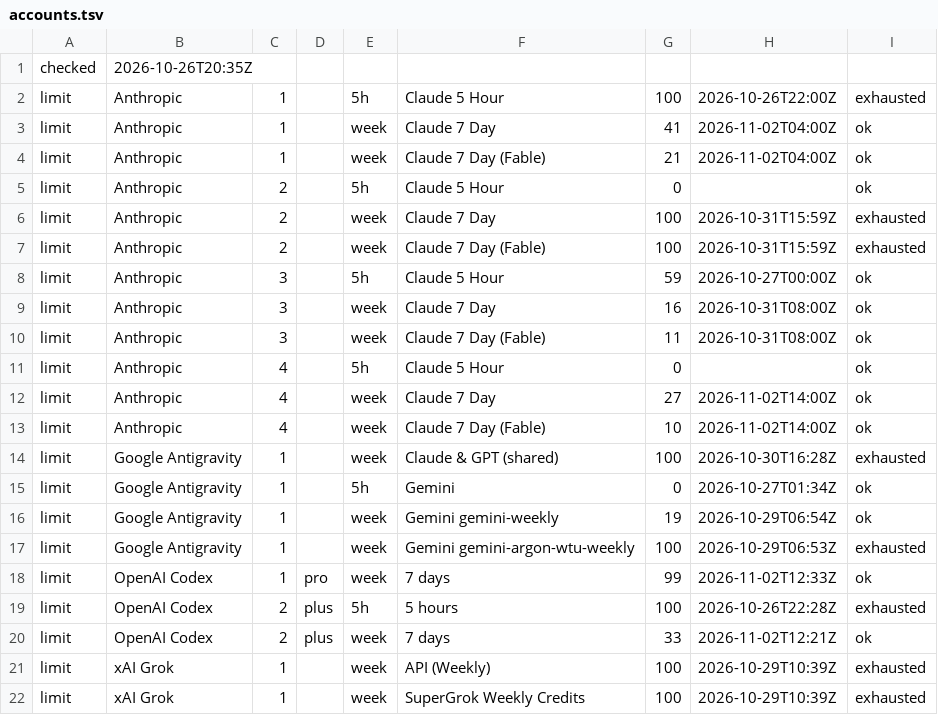
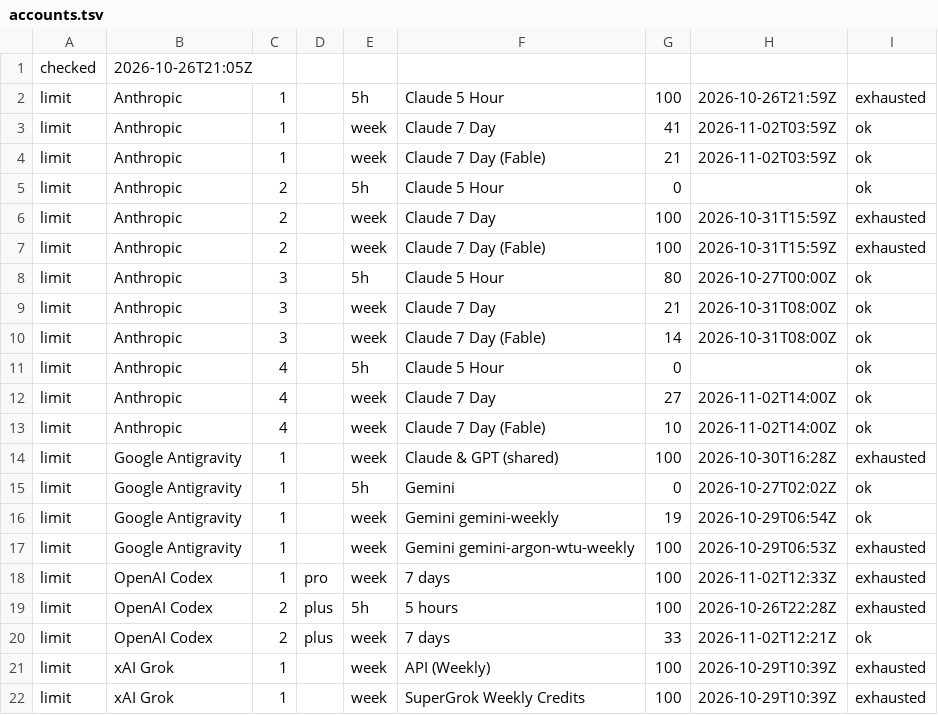
Before and after one commit to aien-dev/aienos.com, a TSV file: accounts.tsv, drawn as a sheet.

```diff
--- a/accounts.tsv
+++ b/accounts.tsv
@@ -1,5 +1,5 @@
-checked	2026-10-26T20:35Z
-limit	Anthropic	1		5h	Claude 5 Hour	100	2026-10-26T22:00Z	exhausted
-limit	Anthropic	1		week	Claude 7 Day	41	2026-11-02T04:00Z	ok
-limit	Anthropic	1		week	Claude 7 Day (Fable)	21	2026-11-02T04:00Z	ok
+checked	2026-10-26T21:05Z
+limit	Anthropic	1		5h	Claude 5 Hour	100	2026-10-26T21:59Z	exhausted
+limit	Anthropic	1		week	Claude 7 Day	41	2026-11-02T03:59Z	ok
+limit	Anthropic	1		week	Claude 7 Day (Fable)	21	2026-11-02T03:59Z	ok
 limit	Anthropic	2		5h	Claude 5 Hour	0		ok
@@ -7,5 +7,5 @@ limit	Anthropic	2		week	Claude 7 Day	100	2026-10-31T15:59Z	exhausted
 limit	Anthropic	2		week	Claude 7 Day (Fable)	100	2026-10-31T15:59Z	exhausted
-limit	Anthropic	3		5h	Claude 5 Hour	59	2026-10-27T00:00Z	ok
-limit	Anthropic	3		week	Claude 7 Day	16	2026-10-31T08:00Z	ok
-limit	Anthropic	3		week	Claude 7 Day (Fable)	11	2026-10-31T08:00Z	ok
+limit	Anthropic	3		5h	Claude 5 Hour	80	2026-10-27T00:00Z	ok
+limit	Anthropic	3		week	Claude 7 Day	21	2026-10-31T08:00Z	ok
+limit	Anthropic	3		week	Claude 7 Day (Fable)	14	2026-10-31T08:00Z	ok
 limit	Anthropic	4		5h	Claude 5 Hour	0		ok
@@ -14,6 +14,6 @@ limit	Anthropic	4		week	Claude 7 Day (Fable)	10	2026-11-02T14:00Z	ok
 limit	Google Antigravity	1		week	Claude & GPT (shared)	100	2026-10-30T16:28Z	exhausted
-limit	Google Antigravity	1		5h	Gemini	0	2026-10-27T01:34Z	ok
+limit	Google Antigravity	1		5h	Gemini	0	2026-10-27T02:02Z	ok
 limit	Google Antigravity	1		week	Gemini gemini-weekly	19	2026-10-29T06:54Z	ok
 limit	Google Antigravity	1		week	Gemini gemini-argon-wtu-weekly	100	2026-10-29T06:53Z	exhausted
-limit	OpenAI Codex	1	pro	week	7 days	99	2026-11-02T12:33Z	ok
+limit	OpenAI Codex	1	pro	week	7 days	100	2026-11-02T12:33Z	exhausted
 limit	OpenAI Codex	2	plus	5h	5 hours	100	2026-10-26T22:28Z	exhausted
```
Also changed, not shown: 2 other files.
